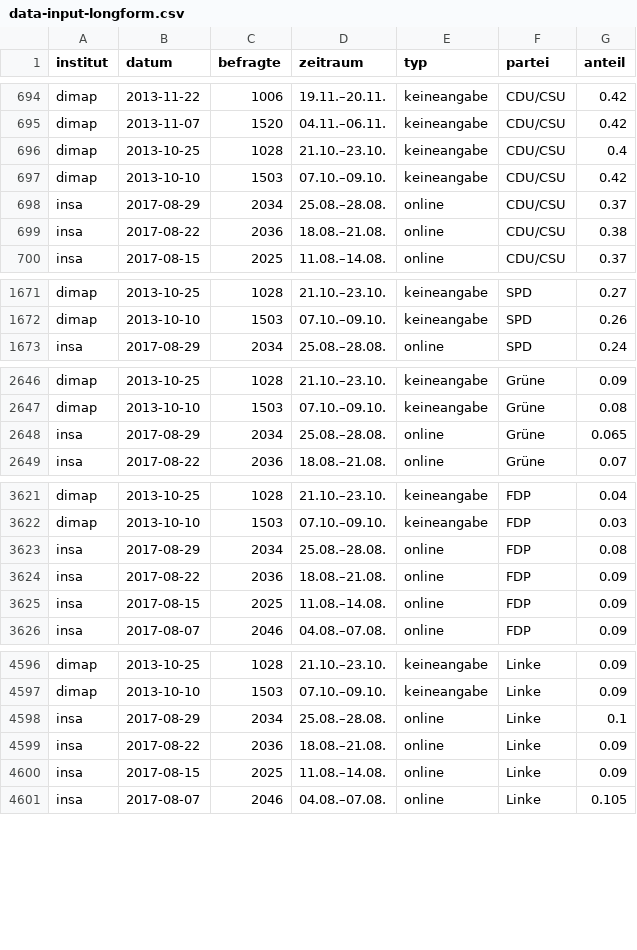
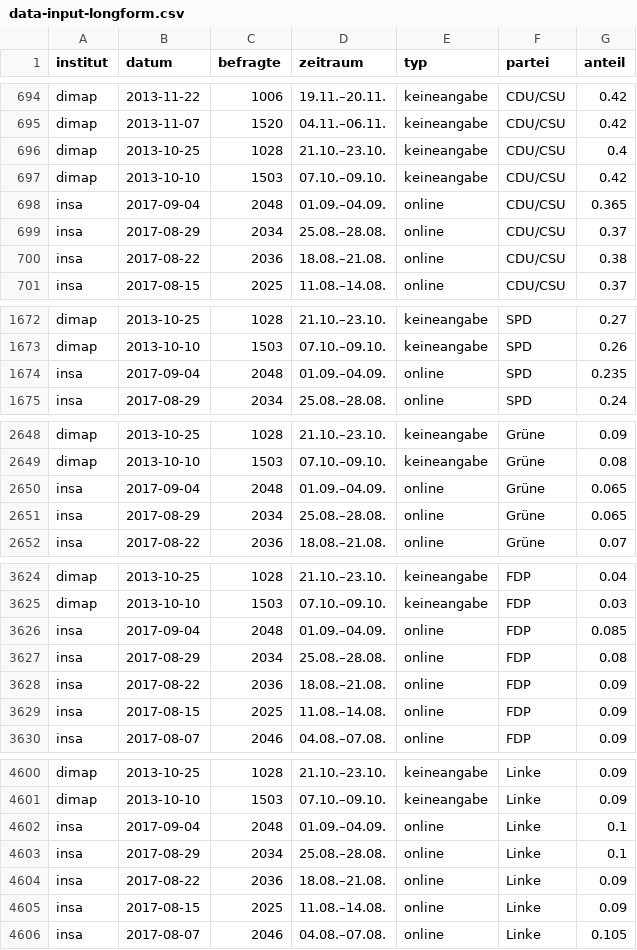
Before and after one commit to sueddeutsche/gen-better-polls, a CSV file: output/data-input-longform.csv, drawn as a sheet; only a part is shown, gaps mark what is left out; the diff covers the shown part only.

```diff
--- a/output/data-input-longform.csv
+++ b/output/data-input-longform.csv
@@ -697,2 +697,3 @@ dimap,2013-10-25,1028,21.10.–23.10.,keineangabe,CDU/CSU,0.4
 dimap,2013-10-10,1503,07.10.–09.10.,keineangabe,CDU/CSU,0.42
+insa,2017-09-04,2048,01.09.–04.09.,online,CDU/CSU,0.365
 insa,2017-08-29,2034,25.08.–28.08.,online,CDU/CSU,0.37
@@ -1672,2 +1673,3 @@ dimap,2013-10-25,1028,21.10.–23.10.,keineangabe,SPD,0.27
 dimap,2013-10-10,1503,07.10.–09.10.,keineangabe,SPD,0.26
+insa,2017-09-04,2048,01.09.–04.09.,online,SPD,0.235
 insa,2017-08-29,2034,25.08.–28.08.,online,SPD,0.24
@@ -2647,2 +2649,3 @@ dimap,2013-10-25,1028,21.10.–23.10.,keineangabe,Grüne,0.09
 dimap,2013-10-10,1503,07.10.–09.10.,keineangabe,Grüne,0.08
+insa,2017-09-04,2048,01.09.–04.09.,online,Grüne,0.065
 insa,2017-08-29,2034,25.08.–28.08.,online,Grüne,0.065
@@ -3622,2 +3625,3 @@ dimap,2013-10-25,1028,21.10.–23.10.,keineangabe,FDP,0.04
 dimap,2013-10-10,1503,07.10.–09.10.,keineangabe,FDP,0.03
+insa,2017-09-04,2048,01.09.–04.09.,online,FDP,0.085
 insa,2017-08-29,2034,25.08.–28.08.,online,FDP,0.08
@@ -4597,2 +4601,3 @@ dimap,2013-10-25,1028,21.10.–23.10.,keineangabe,Linke,0.09
 dimap,2013-10-10,1503,07.10.–09.10.,keineangabe,Linke,0.09
+insa,2017-09-04,2048,01.09.–04.09.,online,Linke,0.1
 insa,2017-08-29,2034,25.08.–28.08.,online,Linke,0.1
```
Also changed, not shown: 4 added rows and 29 edited cells elsewhere in this file, output/data-rolling-average-and-error.csv.
